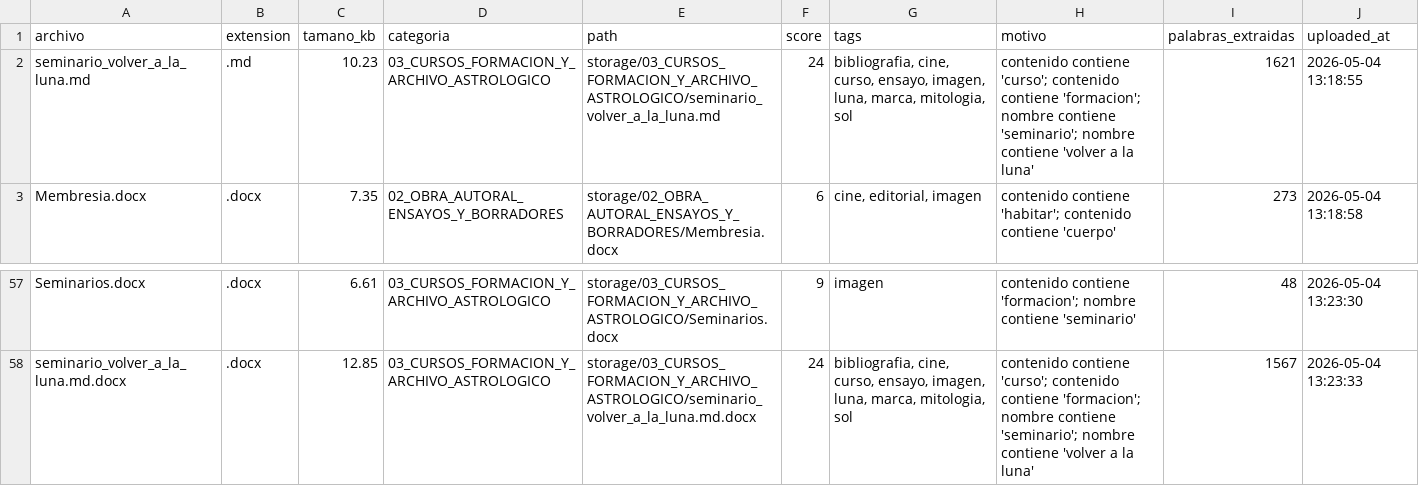
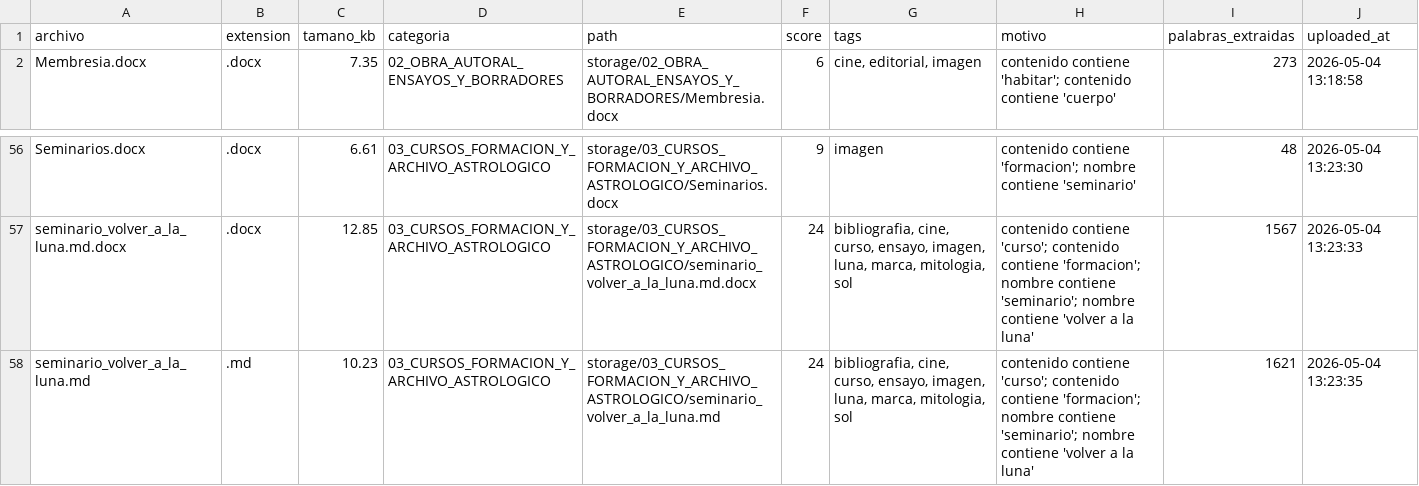
Before and after one commit to brandatta/casamatriz, a CSV file: data/inventory.csv, drawn as a sheet; only a part is shown, gaps mark what is left out; removed rows and columns are numbered as before the commit, all else as after; the diff names each change by its address in the sheet, - before the commit and + after, or states it on an @@ line.

Commit message:
Actualizar inventario Casa Matriz

```diff
--- a/data/inventory.csv
+++ b/data/inventory.csv
-row 2: seminario_volver_a_la_luna.md | .md | 10.23 | 03_CURSOS_FORMACION_Y_ARCHIVO_ASTROLOGICO | storage/03_CURSOS_FORMACION_Y_ARCHIVO_ASTROLOGICO/seminario_volver_a_la_luna.md | 24 | bibliografia, cine, curso, ensayo, imagen, luna, marca, mitologia, sol | contenido contiene 'curso'; contenido contiene 'formacion'; nombre contiene 'seminario'; nombre contiene 'volver a la luna' | 1621 | 2026-05-04 13:18:55
+row 58: seminario_volver_a_la_luna.md | .md | 10.23 | 03_CURSOS_FORMACION_Y_ARCHIVO_ASTROLOGICO | storage/03_CURSOS_FORMACION_Y_ARCHIVO_ASTROLOGICO/seminario_volver_a_la_luna.md | 24 | bibliografia, cine, curso, ensayo, imagen, luna, marca, mitologia, sol | contenido contiene 'curso'; contenido contiene 'formacion'; nombre contiene 'seminario'; nombre contiene 'volver a la luna' | 1621 | 2026-05-04 13:23:35
```
